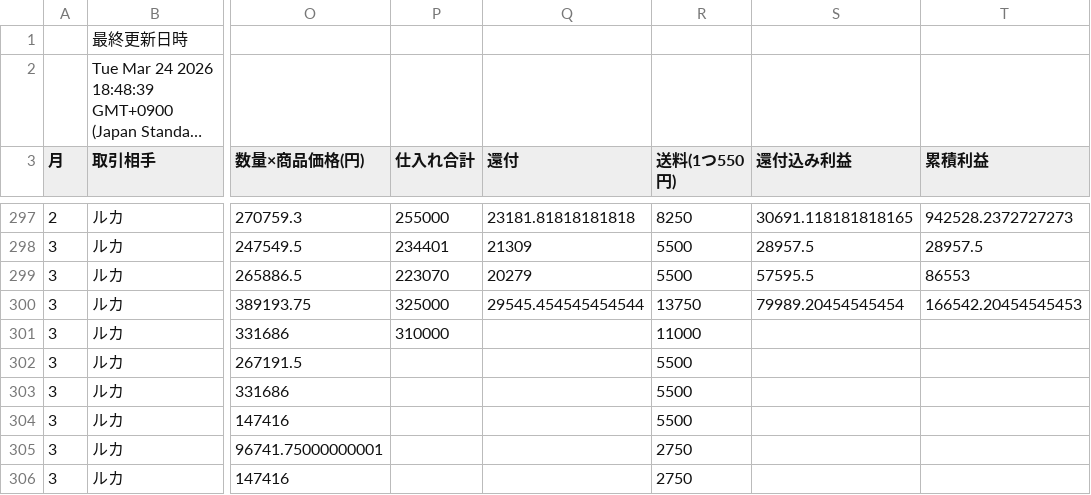
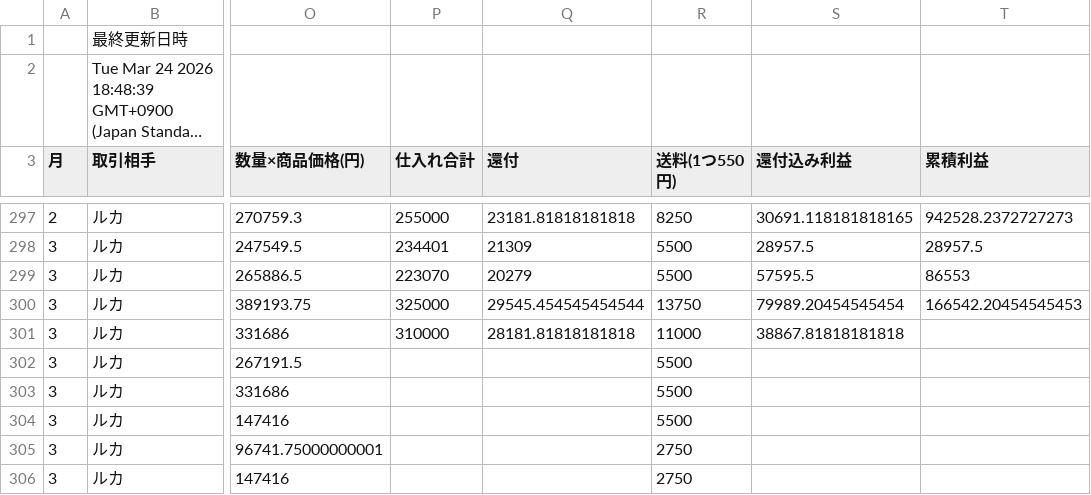
Before and after one commit to 07-hajime-tokyo/csv-data-site, a CSV file: data.csv, drawn as a sheet; only a part is shown, gaps mark what is left out; long unchanged cells end in …; the diff names each change by its address in the sheet, - before the commit and + after, or states it on an @@ line.

Commit message:
Update CSV backup

```diff
--- a/data.csv
+++ b/data.csv
-Q301 (還付): (empty)
+Q301 (還付): 28181.81818181818
-S301 (還付込み利益): (empty)
+S301 (還付込み利益): 38867.81818181818
```
